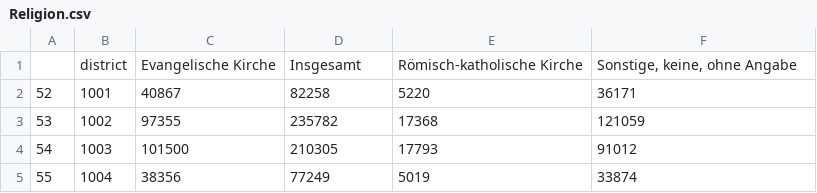
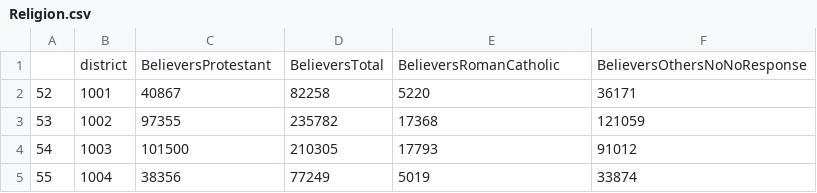
Before and after one commit to LarsMehwald/Assignment3, a CSV file: data/Religion.csv, drawn as a sheet; only a part is shown; removed rows and columns are numbered as before the commit, all else as after; the diff names each change by its address in the sheet, - before the commit and + after, or states it on an @@ line.

```diff
--- a/data/Religion.csv
+++ b/data/Religion.csv
-row 1:  | district | Evangelische Kirche | Insgesamt | Römisch-katholische Kirche | Sonstige, keine, ohne Angabe
+row 1:  | district | BelieversProtestant | BelieversTotal | BelieversRomanCatholic | BelieversOthersNoNoResponse
```
Also changed, not shown: data/DistrictData2013.csv, 3 other files.
